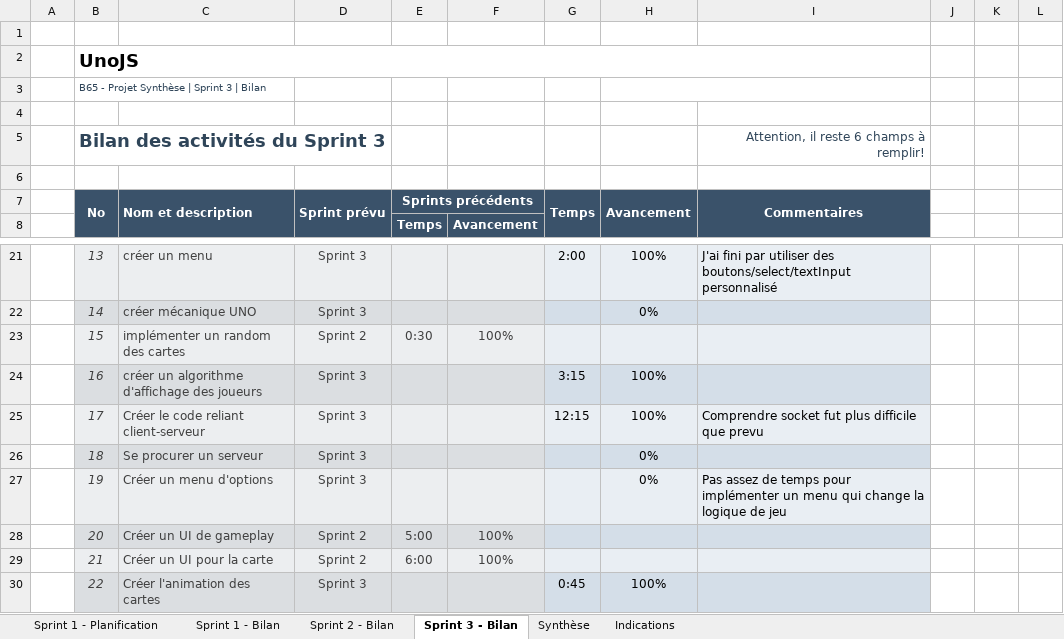
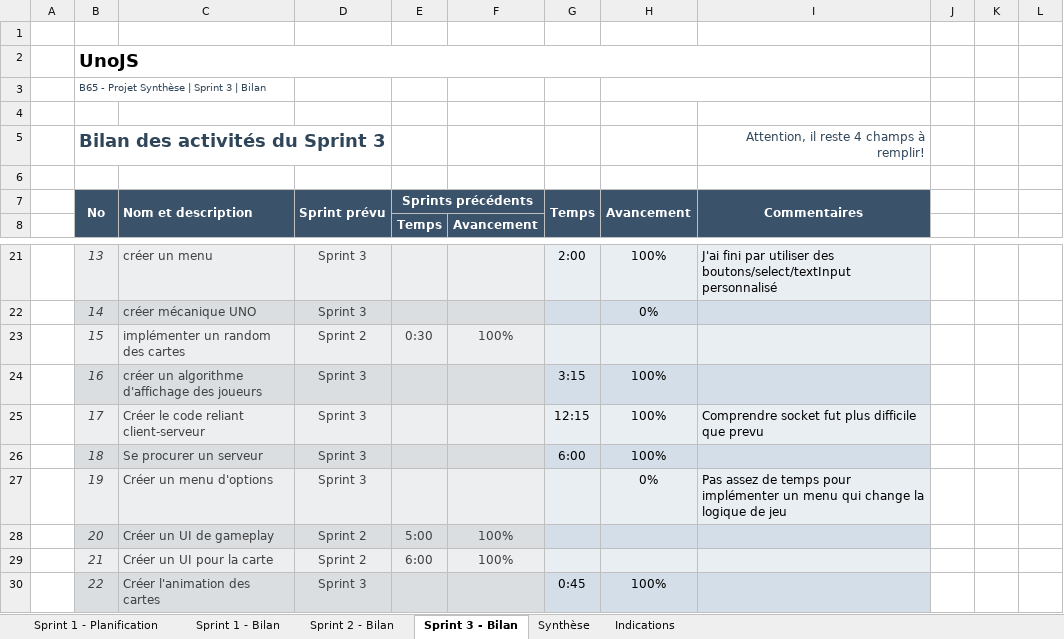
Before and after one commit to realDPS/UNOJS, an Excel workbook: sprints/B65 - Outil de planification et de suivi de projet.xlsx, sheet Sprint 3 - Bilan, drawn as a sheet; only a part is shown, gaps mark what is left out; values as stored, in another font and other column widths than the file's, no borders; conditional formats not drawn; the diff names each change by its address in the sheet, - before the commit and + after, or states it on an @@ line.

```diff
--- a/sprints/B65 - Outil de planification et de suivi de projet.xlsx (sheet Sprint 3 - Bilan)
+++ b/sprints/B65 - Outil de planification et de suivi de projet.xlsx (sheet Sprint 3 - Bilan)
-I5 (Commentaires): Attention, il reste 6 champs à remplir!
+I5 (Commentaires): Attention, il reste 4 champs à remplir!
-G26 (Temps): (empty)
+G26 (Temps): 6:00
-H26 (Avancement): 0%
+H26 (Avancement): 100%
```
Also changed, not shown: sheet Synthèse, hidden cells, charts or pictures.
